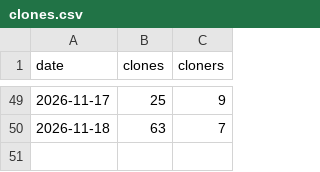
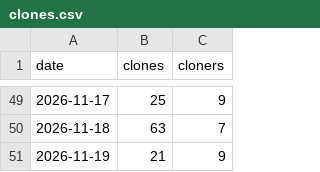
Before and after one commit to ArtemkaGoldMan/ContextSwitcher, a CSV file: clones.csv, drawn as a sheet; only a part is shown, gaps mark what is left out; the diff names each change by its address in the sheet, - before the commit and + after, or states it on an @@ line.

```diff
--- a/clones.csv
+++ b/clones.csv
+row 51: 2026-11-19 | 21 | 9
```
Also changed, not shown: downloads.csv, paths.csv, 4 other files.
